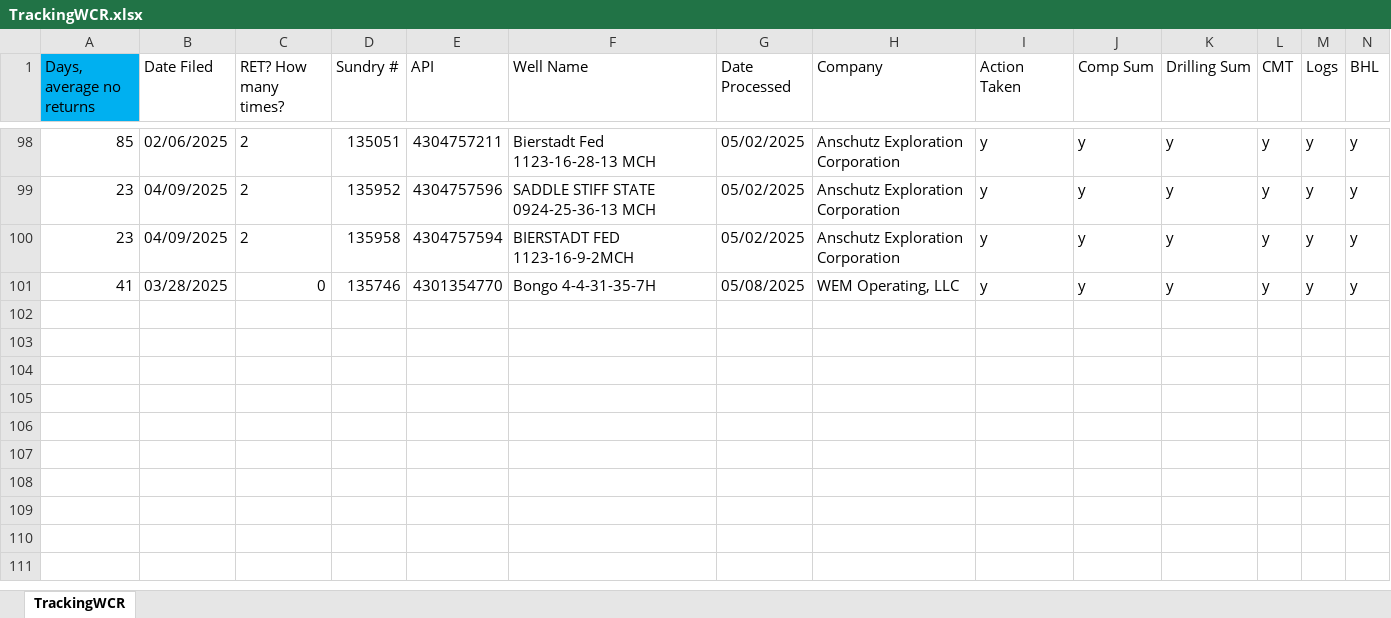
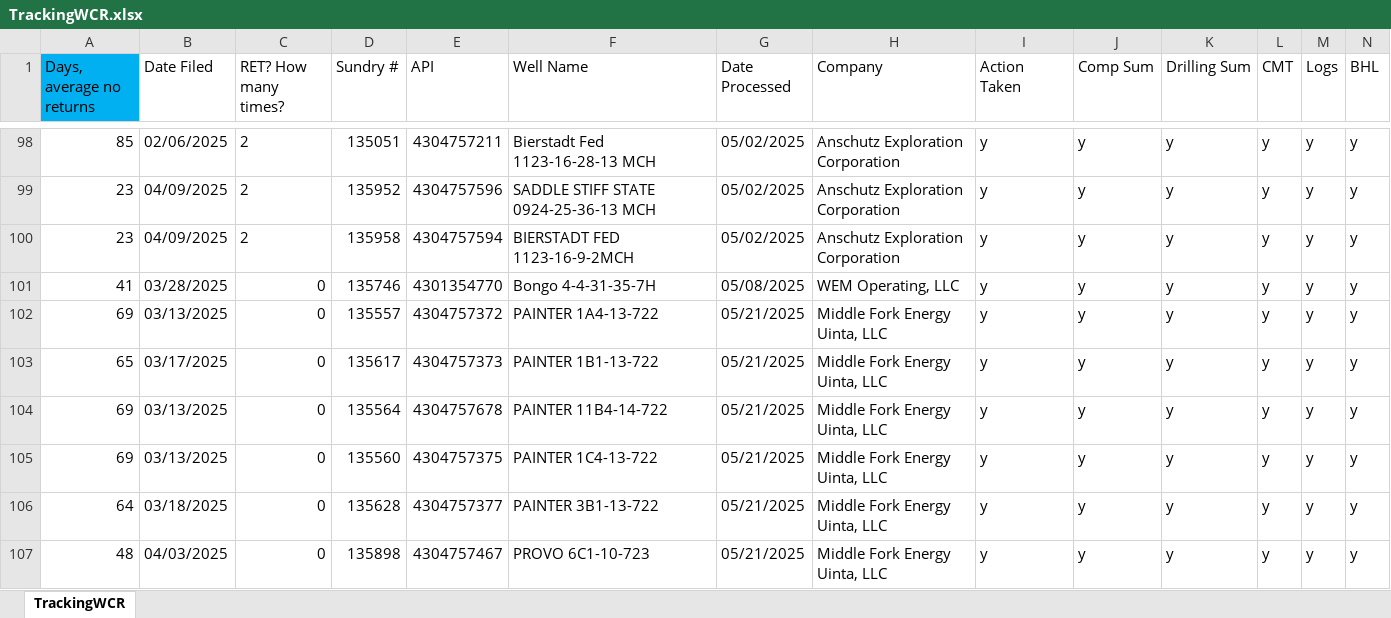
Before and after one commit to clgoodrich/EToolsV3, an Excel workbook: TrackingWCR.xlsx, sheet TrackingWCR, drawn as a sheet; only a part is shown, gaps mark what is left out; values as stored, in another font and other column widths than the file's, no borders; rows hold the shown columns only; the diff names each change by its address in the sheet, - before the commit and + after, or states it on an @@ line.

```diff
--- a/TrackingWCR.xlsx (sheet TrackingWCR)
+++ b/TrackingWCR.xlsx (sheet TrackingWCR)
+row 102: 69 | 03/13/2025 | 0 | 135557 | 4304757372 | PAINTER 1A4-13-722 | 05/21/2025 | Middle Fork Energy Uinta, LLC | y | y | y | y | y | y
+row 103: 65 | 03/17/2025 | 0 | 135617 | 4304757373 | PAINTER 1B1-13-722 | 05/21/2025 | Middle Fork Energy Uinta, LLC | y | y | y | y | y | y
+row 104: 69 | 03/13/2025 | 0 | 135564 | 4304757678 | PAINTER 11B4-14-722 | 05/21/2025 | Middle Fork Energy Uinta, LLC | y | y | y | y | y | y
+row 105: 69 | 03/13/2025 | 0 | 135560 | 4304757375 | PAINTER 1C4-13-722 | 05/21/2025 | Middle Fork Energy Uinta, LLC | y | y | y | y | y | y
+row 106: 64 | 03/18/2025 | 0 | 135628 | 4304757377 | PAINTER 3B1-13-722 | 05/21/2025 | Middle Fork Energy Uinta, LLC | y | y | y | y | y | y
+row 107: 48 | 04/03/2025 | 0 | 135898 | 4304757467 | PROVO 6C1-10-723 | 05/21/2025 | Middle Fork Energy Uinta, LLC | y | y | y | y | y | y
```
Also changed, not shown: 8 other files.
